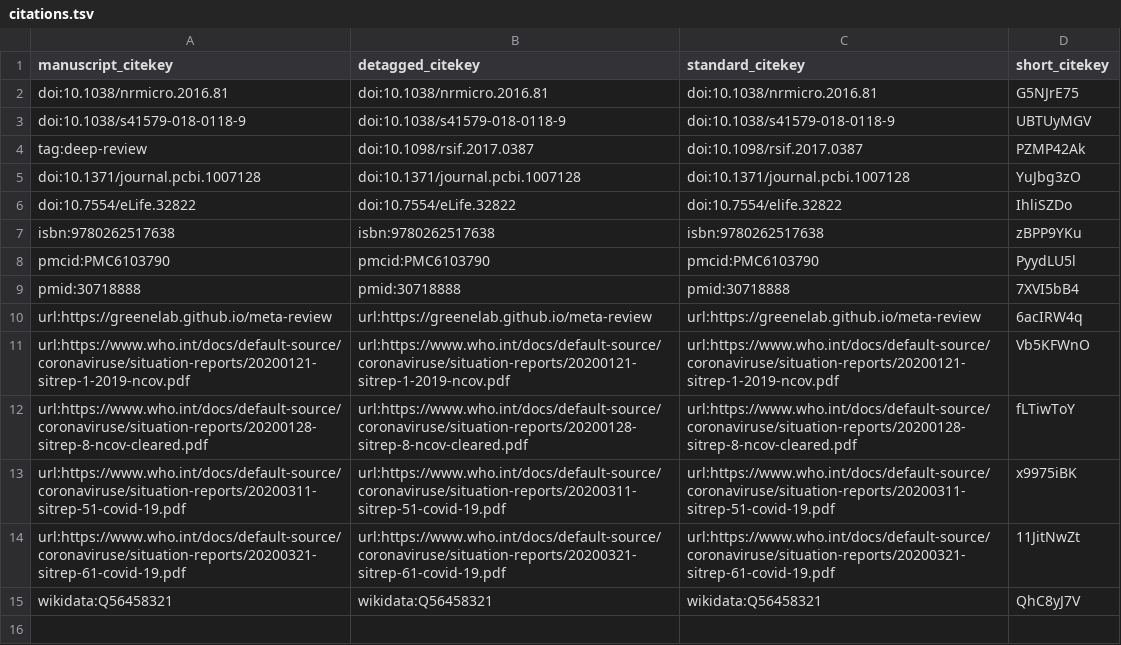
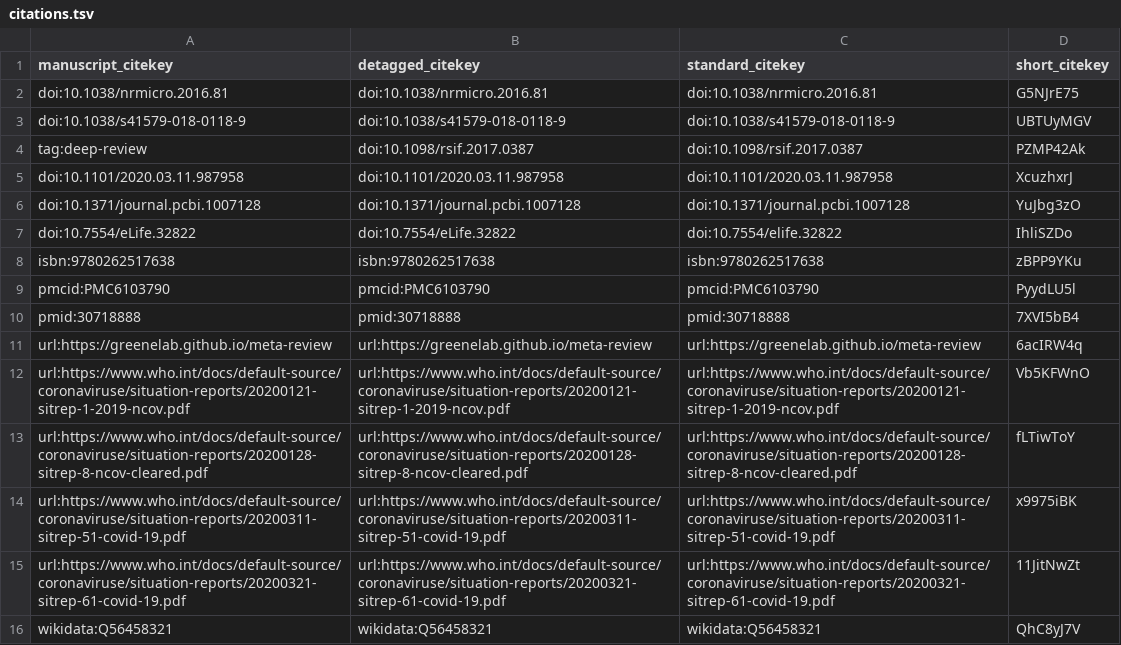
Before and after one commit to greenelab/covid19-review, a TSV file: citations.tsv, drawn as a sheet.

Commit message:
Citation added to Nils' first commit! [ci skip]
This build is based on
https://github.com/greenelab/covid19-review/commit/775ab886f96dcb8cca90bf5227c677ff0a3af244.

This commit was created by the following CI build and job:
https://github.com/greenelab/covid19-review/commit/775ab886f96dcb8cca90bf5227c677ff0a3af244/checks
https://github.com/greenelab/covid19-review/runs/62375431

```diff
--- a/citations.tsv
+++ b/citations.tsv
@@ -4,2 +4,3 @@ doi:10.1038/s41579-018-0118-9	doi:10.1038/s41579-018-0118-9	doi:10.1038/s41579-0
 tag:deep-review	doi:10.1098/rsif.2017.0387	doi:10.1098/rsif.2017.0387	PZMP42Ak
+doi:10.1101/2020.03.11.987958	doi:10.1101/2020.03.11.987958	doi:10.1101/2020.03.11.987958	XcuzhxrJ
 doi:10.1371/journal.pcbi.1007128	doi:10.1371/journal.pcbi.1007128	doi:10.1371/journal.pcbi.1007128	YuJbg3zO
```
Also changed, not shown: 5 other files.
